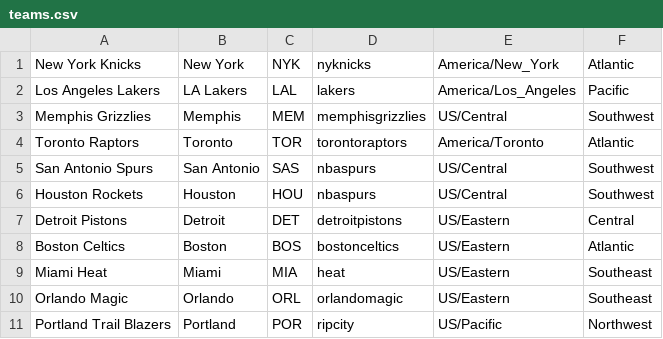
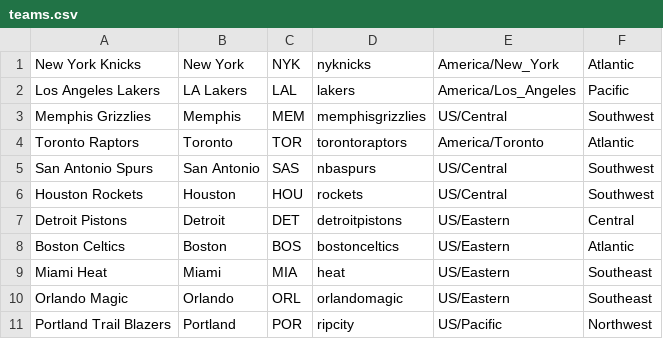
Before and after one commit to bullsbot/BullsBot, a CSV file: data/teams.csv, drawn as a sheet; only a part is shown.

Commit message:
Update teams.csv
Rockets had the Spurs subreddit listed.

```diff
--- a/data/teams.csv
+++ b/data/teams.csv
@@ -5,3 +5,3 @@ Toronto Raptors,Toronto,TOR,torontoraptors,America/Toronto,Atlantic
 San Antonio Spurs,San Antonio,SAS,nbaspurs,US/Central,Southwest
-Houston Rockets,Houston,HOU,nbaspurs,US/Central,Southwest
+Houston Rockets,Houston,HOU,rockets,US/Central,Southwest
 Detroit Pistons,Detroit,DET,detroitpistons,US/Eastern,Central
```
